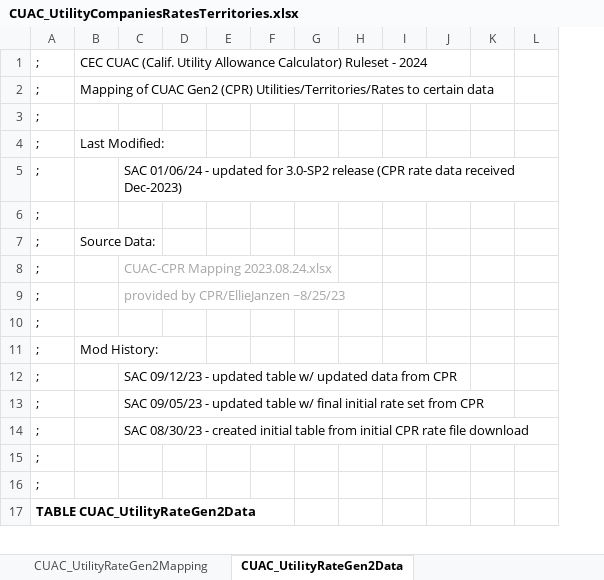
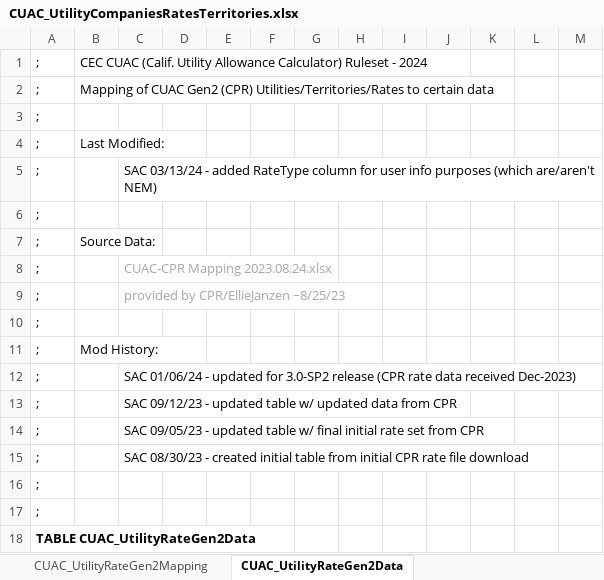
Before and after one commit to joesinger12misc/test-no-LFS, an Excel workbook: Documentation/T24N/CUAC_UtilityCompaniesRatesTerritories.xlsx, sheet CUAC_UtilityRateGen2Data, drawn as a sheet; only a part is shown; values as stored, in another font and other column widths than the file's, no borders; the diff names each change by its address in the sheet, - before the commit and + after, or states it on an @@ line.

Commit message:
SVN (com) commit #8488 by scriswellwsf       executable and ruleset updates enabling INI-specified CUAC electric &amp; gas tariff JSON files and a fix to gas rate requirement logic

```diff
--- a/Documentation/T24N/CUAC_UtilityCompaniesRatesTerritories.xlsx (sheet CUAC_UtilityRateGen2Data)
+++ b/Documentation/T24N/CUAC_UtilityCompaniesRatesTerritories.xlsx (sheet CUAC_UtilityRateGen2Data)
+column J, empty
-C5: SAC 01/06/24 - updated for 3.0-SP2 release (CPR rate data received Dec-2023)
+C5: SAC 03/13/24 - added RateType column for user info purposes (which are/aren't NEM)
+row 12: ; |  | SAC 01/06/24 - updated for 3.0-SP2 release (CPR rate data received Dec-2023)
```
Also changed, not shown: sheet CUAC_UtilityRateGen2Mapping, formulas that keep their value, 7 other files.
